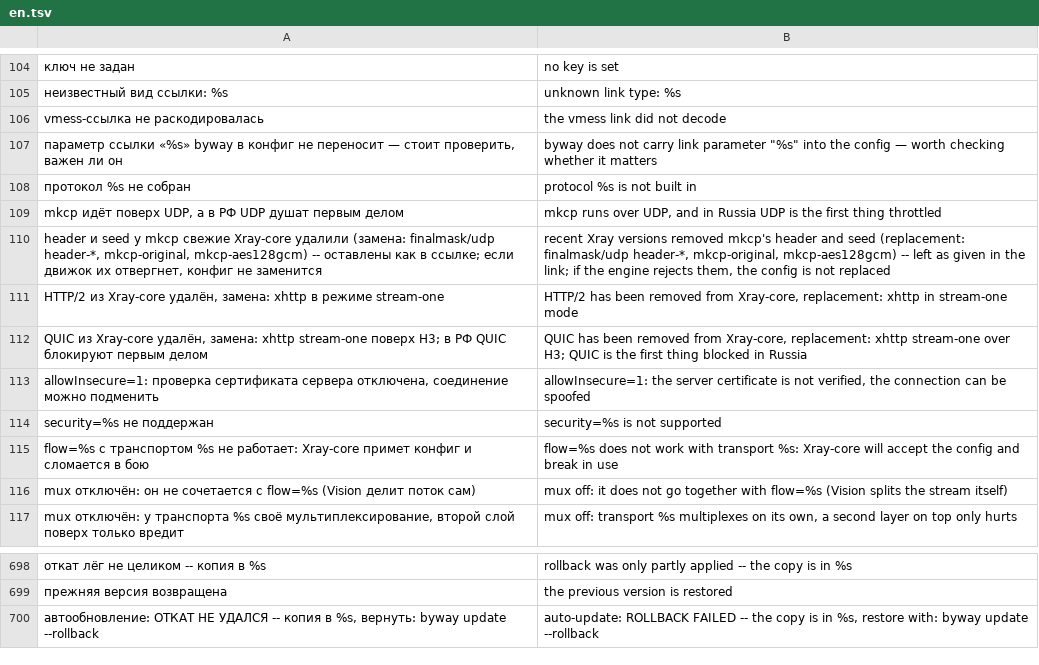
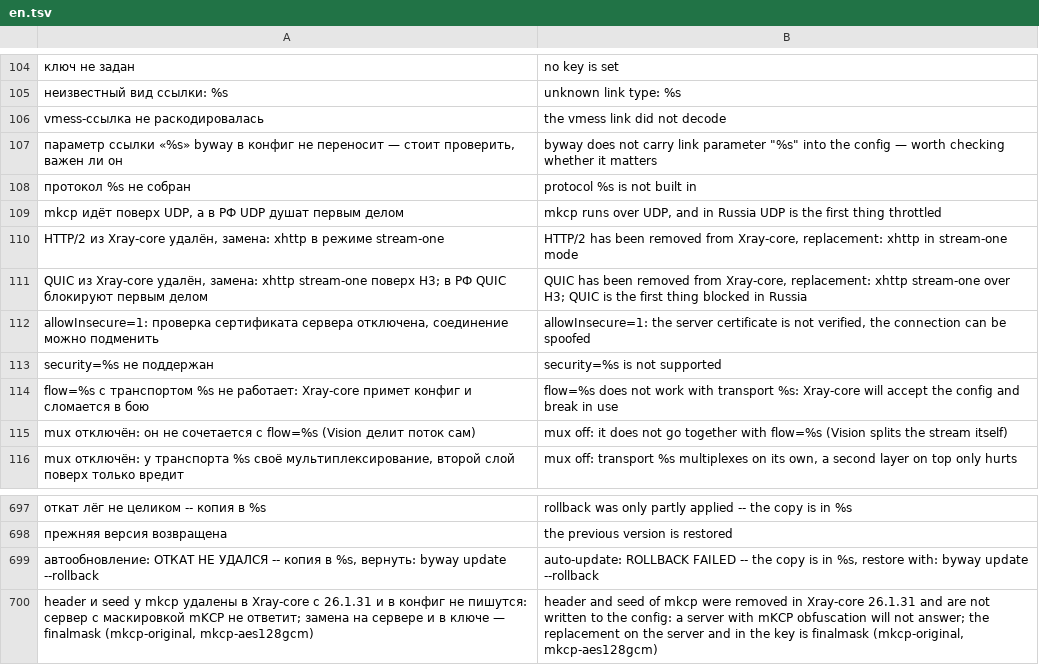
Before and after one commit to tomon-one/byway, a TSV file: lang/en.tsv, drawn as a sheet; only a part is shown, gaps mark what is left out; removed rows and columns are numbered as before the commit, all else as after; the diff names each change by its address in the sheet, - before the commit and + after, or states it on an @@ line.

Commit message:
kcp: header и seed на новых ядрах не пишутся, с предупреждением

```diff
--- a/lang/en.tsv
+++ b/lang/en.tsv
-row 110: header и seed у mkcp свежие Xray-core удалили (замена: finalmask/udp header-*, mkcp-original, mkcp-aes128gcm) -- оставлены как в ссылке; если движок их отвергнет, конфиг не заменится | recent Xray versions removed mkcp's header and seed (replacement: finalmask/udp header-*, mkcp-original, mkcp-aes128gcm) -- left as given in the link; if the engine rejects them, the config is not replaced
+row 700: header и seed у mkcp удалены в Xray-core с 26.1.31 и в конфиг не пишутся: сервер с маскировкой mKCP не ответит; замена на сервере и в ключе — finalmask (mkcp-original, mkcp-aes128gcm) | header and seed of mkcp were removed in Xray-core 26.1.31 and are not written to the config: a server with mKCP obfuscation will not answer; the replacement on the server and in the key is finalmask (mkcp-original, mkcp-aes128gcm)
```
Also changed, not shown: 2 other files.
